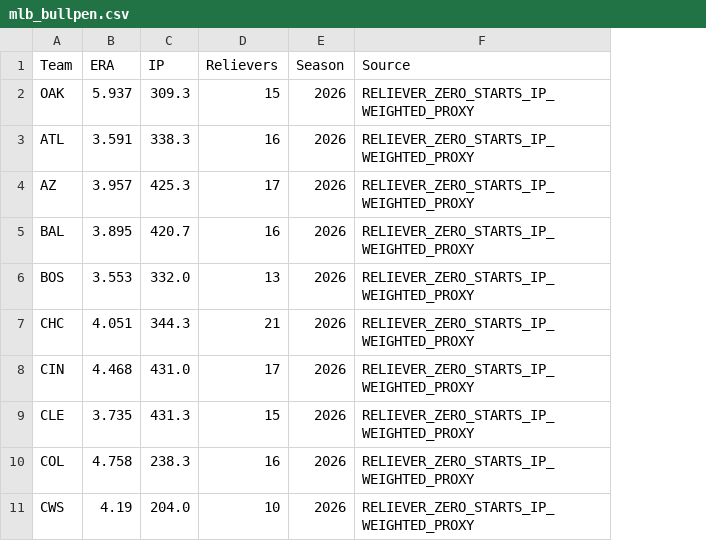
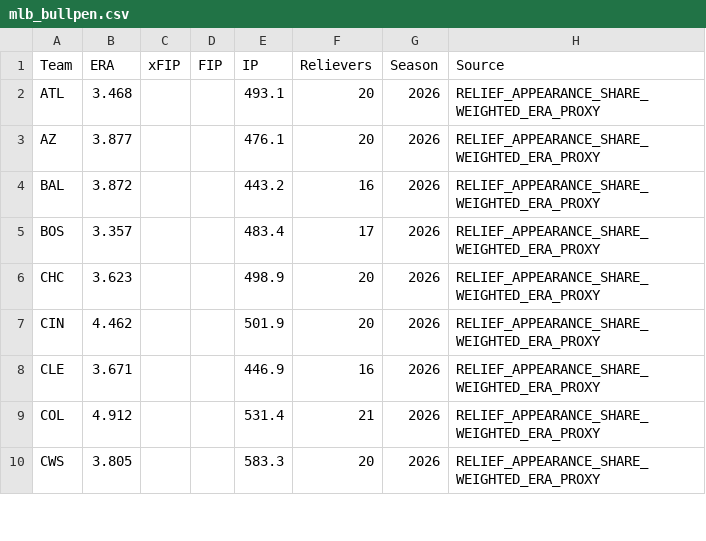
Before and after one commit to ricardodanmaravilla-coder/MLB-Pred, a CSV file: data/mlb_bullpen.csv, drawn as a sheet; only a part is shown; removed rows and columns are numbered as before the commit, all else as after; the diff covers the shown part only; the diff names each change by its address in the sheet, - before the commit and + after, or states it on an @@ line.

```diff
--- a/data/mlb_bullpen.csv
+++ b/data/mlb_bullpen.csv
+column C (xFIP), empty
+column D (FIP), empty
-row 2: OAK | 5.937 | 309.3 | 15 | 2026 | RELIEVER_ZERO_STARTS_IP_WEIGHTED_PROXY
-B2 (ERA): 3.591
+B2 (ERA): 3.468
-E2 (IP): 338.3
+E2 (IP): 493.1
-F2 (Relievers): 16
+F2 (Relievers): 20
-H2:H10 (Source): RELIEVER_ZERO_STARTS_IP_WEIGHTED_PROXY
+H2:H10 (Source): RELIEF_APPEARANCE_SHARE_WEIGHTED_ERA_PROXY
-B3 (ERA): 3.957
+B3 (ERA): 3.877
-E3 (IP): 425.3
+E3 (IP): 476.1
-F3 (Relievers): 17
+F3 (Relievers): 20
-B4 (ERA): 3.895
+B4 (ERA): 3.872
-E4 (IP): 420.7
+E4 (IP): 443.2
-B5 (ERA): 3.553
+B5 (ERA): 3.357
-E5 (IP): 332.0
+E5 (IP): 483.4
-F5 (Relievers): 13
+F5 (Relievers): 17
-B6 (ERA): 4.051
+B6 (ERA): 3.623
-E6 (IP): 344.3
+E6 (IP): 498.9
-F6 (Relievers): 21
+F6 (Relievers): 20
-B7 (ERA): 4.468
+B7 (ERA): 4.462
-E7 (IP): 431.0
+E7 (IP): 501.9
-F7 (Relievers): 17
+F7 (Relievers): 20
-B8 (ERA): 3.735
+B8 (ERA): 3.671
-E8 (IP): 431.3
+E8 (IP): 446.9
-F8 (Relievers): 15
+F8 (Relievers): 16
-B9 (ERA): 4.758
+B9 (ERA): 4.912
-E9 (IP): 238.3
+E9 (IP): 531.4
-F9 (Relievers): 16
+F9 (Relievers): 21
-B10 (ERA): 4.19
+B10 (ERA): 3.805
-E10 (IP): 204.0
+E10 (IP): 583.3
-F10 (Relievers): 10
+F10 (Relievers): 20
```
Also changed, not shown: 1 added row and 79 edited cells elsewhere in this file, data/mlb_batting.csv, data/mlb_pitching.csv, 2 other files.
